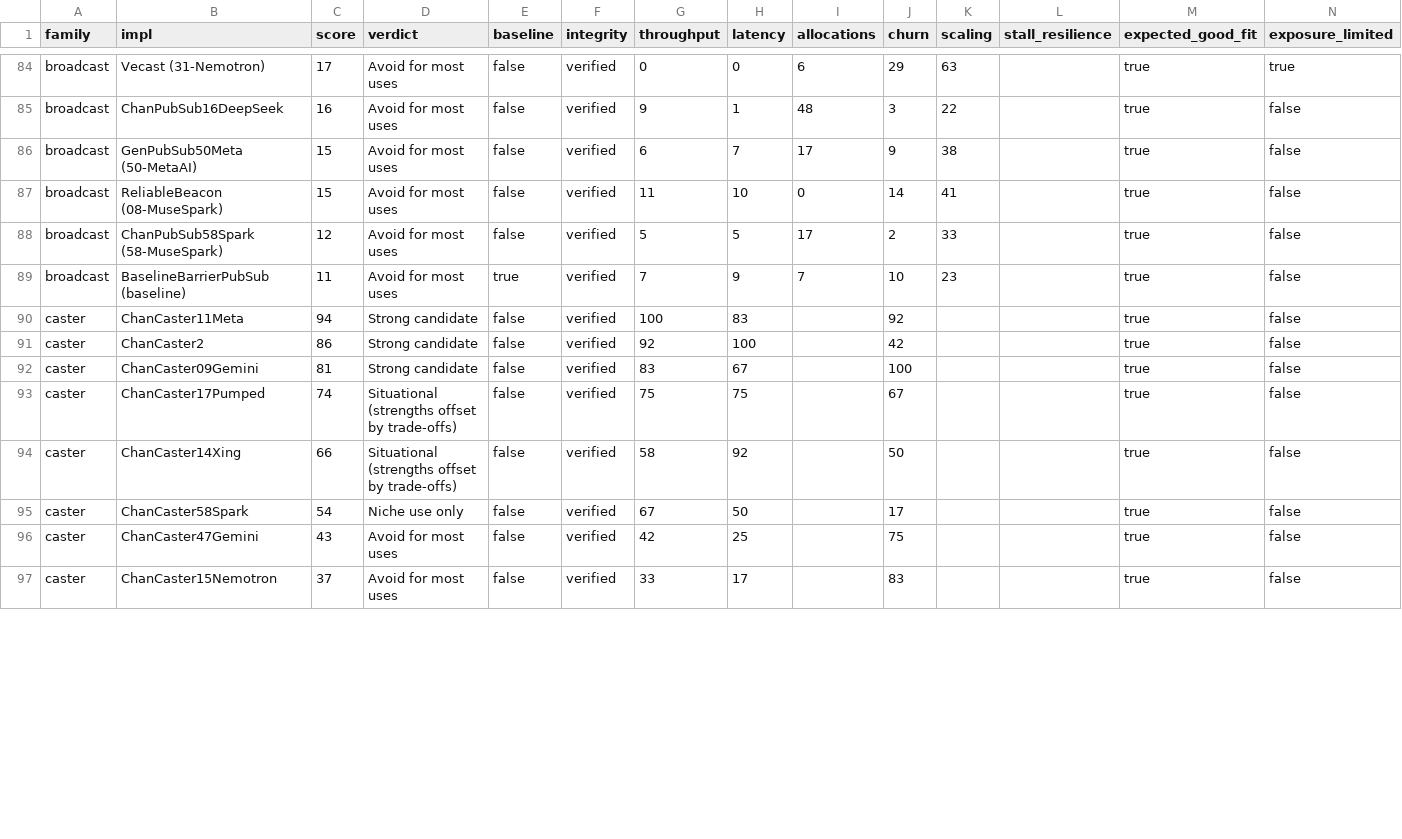
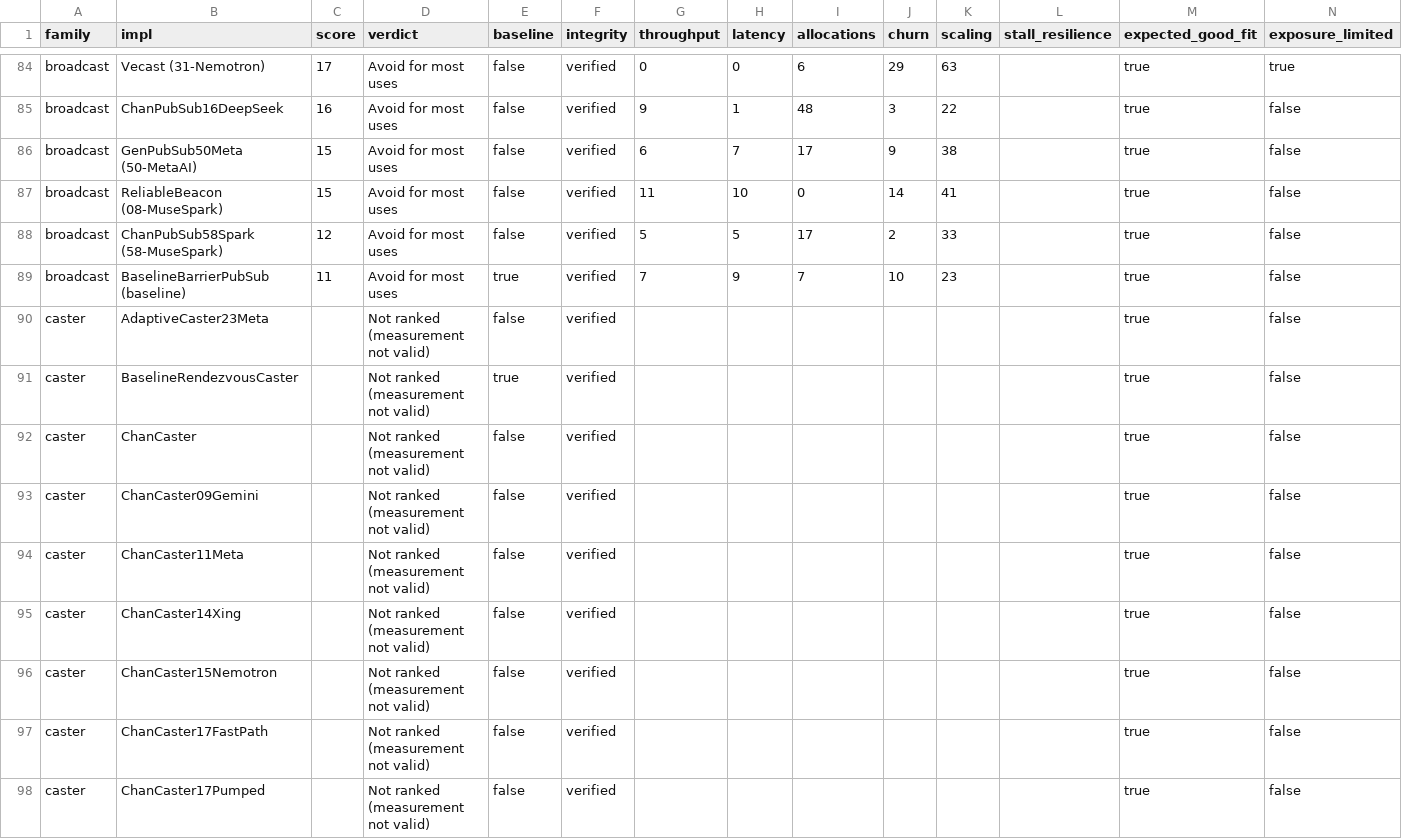
Before and after one commit to joeycumines/ai-attempting-novel-useful-concurrency, a CSV file: results-03-05-scores.csv, drawn as a sheet; only a part is shown, gaps mark what is left out; the diff covers the shown part only.

```diff
--- a/results-03-05-scores.csv
+++ b/results-03-05-scores.csv
@@ -89,9 +89,10 @@ broadcast,ChanPubSub58Spark (58-MuseSpark),12,Avoid for most uses,false,verified
 broadcast,BaselineBarrierPubSub (baseline),11,Avoid for most uses,true,verified,7,9,7,10,23,,true,false
-caster,ChanCaster11Meta,94,Strong candidate,false,verified,100,83,,92,,,true,false
-caster,ChanCaster2,86,Strong candidate,false,verified,92,100,,42,,,true,false
-caster,ChanCaster09Gemini,81,Strong candidate,false,verified,83,67,,100,,,true,false
-caster,ChanCaster17Pumped,74,Situational (strengths offset by trade-offs),false,verified,75,75,,67,,,true,false
-caster,ChanCaster14Xing,66,Situational (strengths offset by trade-offs),false,verified,58,92,,50,,,true,false
-caster,ChanCaster58Spark,54,Niche use only,false,verified,67,50,,17,,,true,false
-caster,ChanCaster47Gemini,43,Avoid for most uses,false,verified,42,25,,75,,,true,false
-caster,ChanCaster15Nemotron,37,Avoid for most uses,false,verified,33,17,,83,,,true,false
+caster,AdaptiveCaster23Meta,,Not ranked (measurement not valid),false,verified,,,,,,,true,false
+caster,BaselineRendezvousCaster,,Not ranked (measurement not valid),true,verified,,,,,,,true,false
+caster,ChanCaster,,Not ranked (measurement not valid),false,verified,,,,,,,true,false
+caster,ChanCaster09Gemini,,Not ranked (measurement not valid),false,verified,,,,,,,true,false
+caster,ChanCaster11Meta,,Not ranked (measurement not valid),false,verified,,,,,,,true,false
+caster,ChanCaster14Xing,,Not ranked (measurement not valid),false,verified,,,,,,,true,false
+caster,ChanCaster15Nemotron,,Not ranked (measurement not valid),false,verified,,,,,,,true,false
+caster,ChanCaster17FastPath,,Not ranked (measurement not valid),false,verified,,,,,,,true,false
+caster,ChanCaster17Pumped,,Not ranked (measurement not valid),false,verified,,,,,,,true,false
```
Also changed, not shown: 2 added rows, 3 removed rows and 11 edited cells elsewhere in this file, results-01-05-scores.csv, results-02-05-scores.csv, 28 other files.
